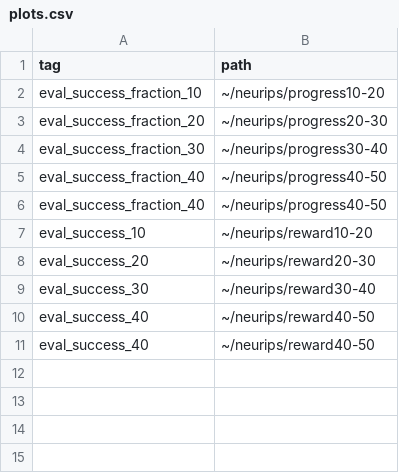
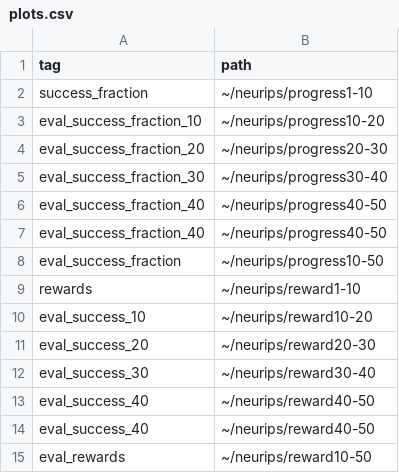
Before and after one commit to ethanabrooks/plotting-scripts, a CSV file: plots.csv, drawn as a sheet.

```diff
--- a/plots.csv
+++ b/plots.csv
@@ -1,2 +1,3 @@
 tag,path
+success_fraction,~/neurips/progress1-10
 eval_success_fraction_10,~/neurips/progress10-20
@@ -6,2 +7,4 @@ eval_success_fraction_40,~/neurips/progress40-50
 eval_success_fraction_40,~/neurips/progress40-50
+eval_success_fraction,~/neurips/progress10-50
+rewards,~/neurips/reward1-10
 eval_success_10,~/neurips/reward10-20
@@ -11 +14,2 @@ eval_success_40,~/neurips/reward40-50
 eval_success_40,~/neurips/reward40-50
+eval_rewards,~/neurips/reward10-50
```
Also changed, not shown: runs.csv.
